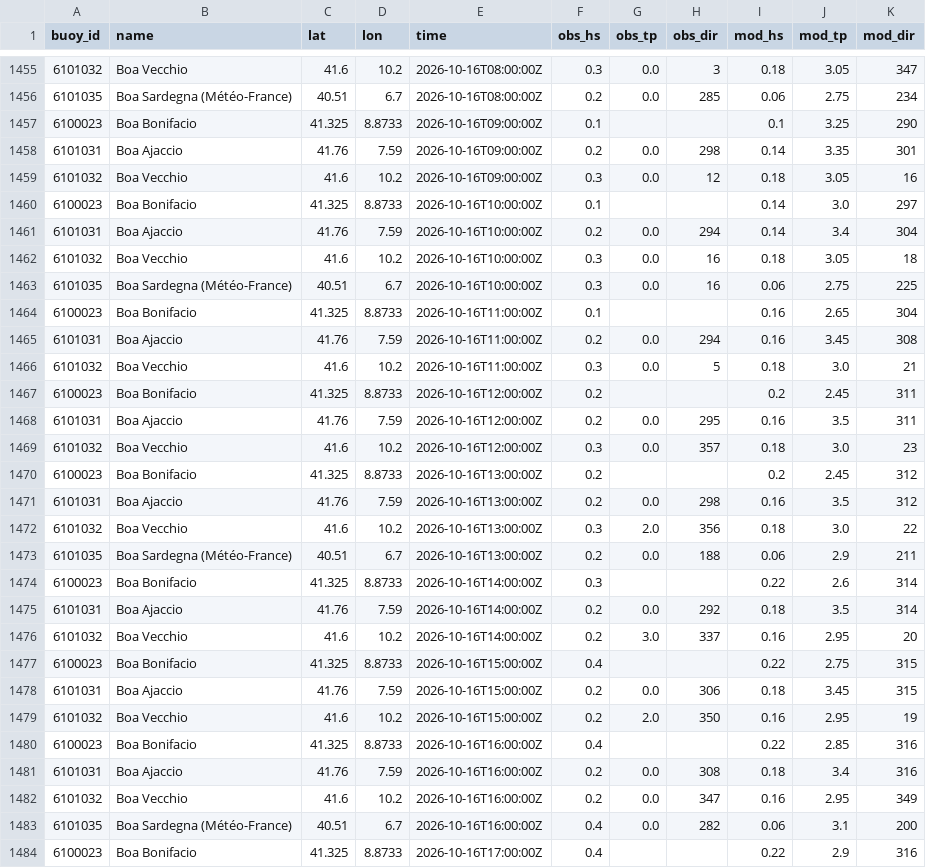
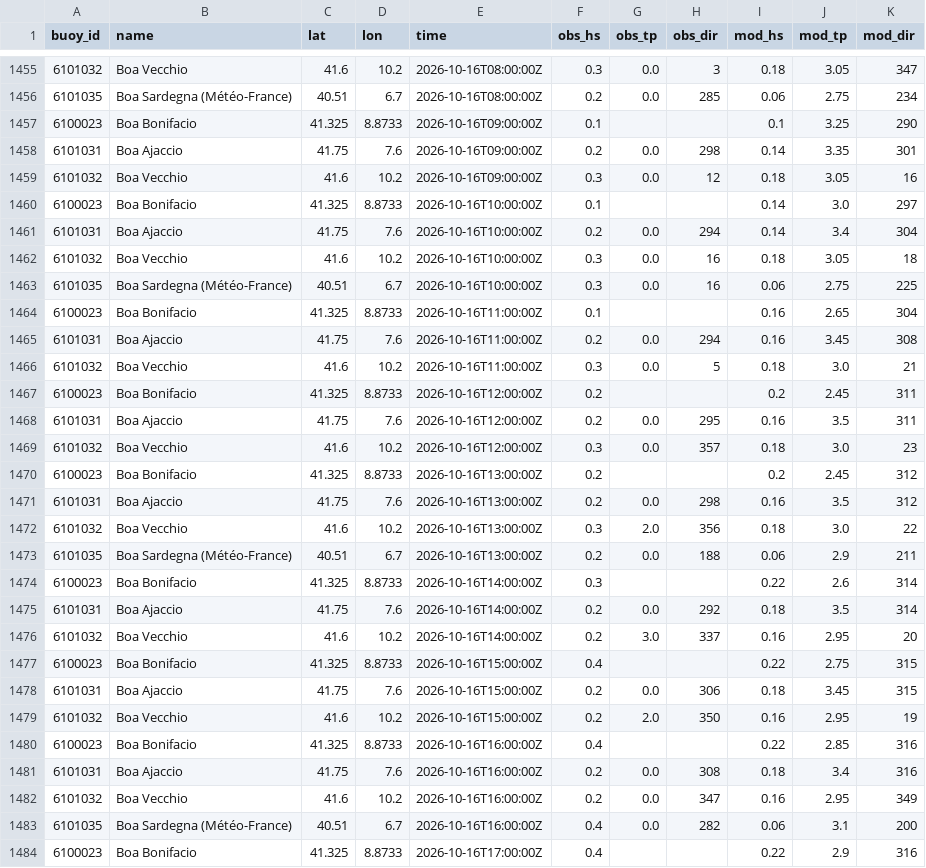
Before and after one commit to devskip/waves, a CSV file: buoy_history.csv, drawn as a sheet; only a part is shown, gaps mark what is left out; the diff covers the shown part only.

```diff
--- a/buoy_history.csv
+++ b/buoy_history.csv
@@ -1457,6 +1457,6 @@ buoy_id,name,lat,lon,time,obs_hs,obs_tp,obs_dir,mod_hs,mod_tp,mod_dir
 6100023,Boa Bonifacio,41.325,8.8733,2026-10-16T09:00:00Z,0.1,,,0.1,3.25,290
-6101031,Boa Ajaccio,41.76,7.59,2026-10-16T09:00:00Z,0.2,0.0,298,0.14,3.35,301
+6101031,Boa Ajaccio,41.75,7.6,2026-10-16T09:00:00Z,0.2,0.0,298,0.14,3.35,301
 6101032,Boa Vecchio,41.6,10.2,2026-10-16T09:00:00Z,0.3,0.0,12,0.18,3.05,16
 6100023,Boa Bonifacio,41.325,8.8733,2026-10-16T10:00:00Z,0.1,,,0.14,3.0,297
-6101031,Boa Ajaccio,41.76,7.59,2026-10-16T10:00:00Z,0.2,0.0,294,0.14,3.4,304
+6101031,Boa Ajaccio,41.75,7.6,2026-10-16T10:00:00Z,0.2,0.0,294,0.14,3.4,304
 6101032,Boa Vecchio,41.6,10.2,2026-10-16T10:00:00Z,0.3,0.0,16,0.18,3.05,18
@@ -1464,9 +1464,9 @@ buoy_id,name,lat,lon,time,obs_hs,obs_tp,obs_dir,mod_hs,mod_tp,mod_dir
 6100023,Boa Bonifacio,41.325,8.8733,2026-10-16T11:00:00Z,0.1,,,0.16,2.65,304
-6101031,Boa Ajaccio,41.76,7.59,2026-10-16T11:00:00Z,0.2,0.0,294,0.16,3.45,308
+6101031,Boa Ajaccio,41.75,7.6,2026-10-16T11:00:00Z,0.2,0.0,294,0.16,3.45,308
 6101032,Boa Vecchio,41.6,10.2,2026-10-16T11:00:00Z,0.3,0.0,5,0.18,3.0,21
 6100023,Boa Bonifacio,41.325,8.8733,2026-10-16T12:00:00Z,0.2,,,0.2,2.45,311
-6101031,Boa Ajaccio,41.76,7.59,2026-10-16T12:00:00Z,0.2,0.0,295,0.16,3.5,311
+6101031,Boa Ajaccio,41.75,7.6,2026-10-16T12:00:00Z,0.2,0.0,295,0.16,3.5,311
 6101032,Boa Vecchio,41.6,10.2,2026-10-16T12:00:00Z,0.3,0.0,357,0.18,3.0,23
 6100023,Boa Bonifacio,41.325,8.8733,2026-10-16T13:00:00Z,0.2,,,0.2,2.45,312
-6101031,Boa Ajaccio,41.76,7.59,2026-10-16T13:00:00Z,0.2,0.0,298,0.16,3.5,312
+6101031,Boa Ajaccio,41.75,7.6,2026-10-16T13:00:00Z,0.2,0.0,298,0.16,3.5,312
 6101032,Boa Vecchio,41.6,10.2,2026-10-16T13:00:00Z,0.3,2.0,356,0.18,3.0,22
@@ -1474,9 +1474,9 @@ buoy_id,name,lat,lon,time,obs_hs,obs_tp,obs_dir,mod_hs,mod_tp,mod_dir
 6100023,Boa Bonifacio,41.325,8.8733,2026-10-16T14:00:00Z,0.3,,,0.22,2.6,314
-6101031,Boa Ajaccio,41.76,7.59,2026-10-16T14:00:00Z,0.2,0.0,292,0.18,3.5,314
+6101031,Boa Ajaccio,41.75,7.6,2026-10-16T14:00:00Z,0.2,0.0,292,0.18,3.5,314
 6101032,Boa Vecchio,41.6,10.2,2026-10-16T14:00:00Z,0.2,3.0,337,0.16,2.95,20
 6100023,Boa Bonifacio,41.325,8.8733,2026-10-16T15:00:00Z,0.4,,,0.22,2.75,315
-6101031,Boa Ajaccio,41.76,7.59,2026-10-16T15:00:00Z,0.2,0.0,306,0.18,3.45,315
+6101031,Boa Ajaccio,41.75,7.6,2026-10-16T15:00:00Z,0.2,0.0,306,0.18,3.45,315
 6101032,Boa Vecchio,41.6,10.2,2026-10-16T15:00:00Z,0.2,2.0,350,0.16,2.95,19
 6100023,Boa Bonifacio,41.325,8.8733,2026-10-16T16:00:00Z,0.4,,,0.22,2.85,316
-6101031,Boa Ajaccio,41.76,7.59,2026-10-16T16:00:00Z,0.2,0.0,308,0.18,3.4,316
+6101031,Boa Ajaccio,41.75,7.6,2026-10-16T16:00:00Z,0.2,0.0,308,0.18,3.4,316
 6101032,Boa Vecchio,41.6,10.2,2026-10-16T16:00:00Z,0.2,0.0,347,0.16,2.95,349
```
Also changed, not shown: 4 added rows and 77 edited cells elsewhere in this file, 1 other file.
